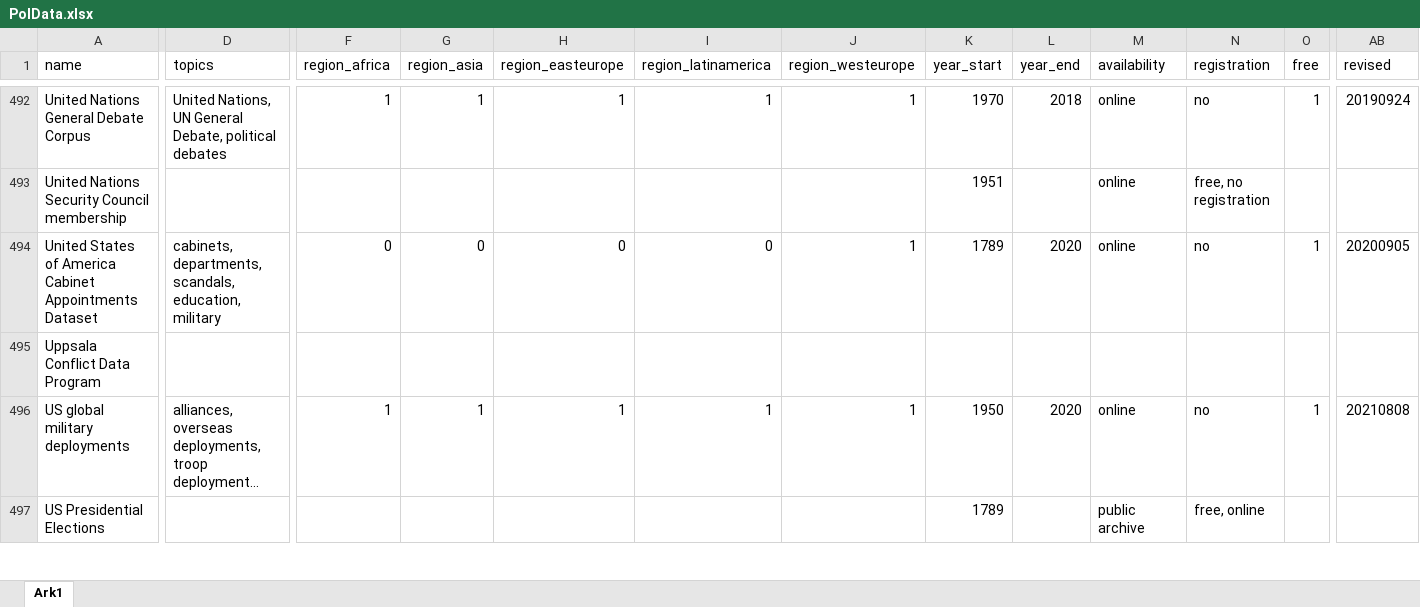
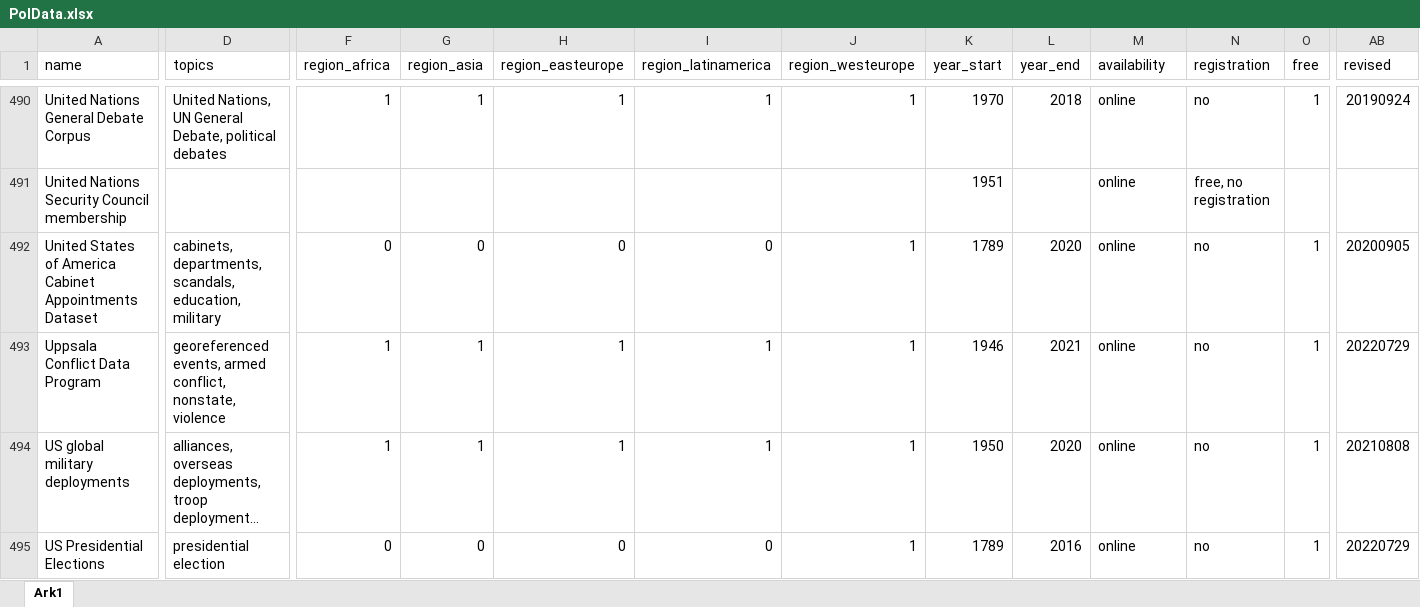
Before and after one commit to erikgahner/PolData, an Excel workbook: PolData.xlsx, sheet Ark1, drawn as a sheet; only a part is shown, gaps mark what is left out; long unchanged cells end in …; values as stored, in another font and other column widths than the file's, no borders; addresses are those after the commit; the diff covers the shown part only; the diff names each change by its address in the sheet, - before the commit and + after, or states it on an @@ line.

Commit message:
update datasets

```diff
--- a/PolData.xlsx (sheet Ark1)
+++ b/PolData.xlsx (sheet Ark1)
-D493 (topics): (empty)
+D493 (topics): georeferenced events, armed conflict, nonstate, violence
-F493 (region_africa): (empty)
+F493 (region_africa): 1
-G493 (region_asia): (empty)
+G493 (region_asia): 1
-H493 (region_easteurope): (empty)
+H493 (region_easteurope): 1
-I493 (region_latinamerica): (empty)
+I493 (region_latinamerica): 1
-J493 (region_westeurope): (empty)
+J493 (region_westeurope): 1
-K493 (year_start): (empty)
+K493 (year_start): 1946
-L493 (year_end): (empty)
+L493 (year_end): 2021
-M493 (availability): (empty)
+M493 (availability): online
-N493 (registration): (empty)
+N493 (registration): no
-O493 (free): (empty)
+O493 (free): 1
-AB493 (revised): (empty)
+AB493 (revised): 20220729
-D495 (topics): (empty)
+D495 (topics): presidential election
-F495 (region_africa): (empty)
+F495 (region_africa): 0
-G495 (region_asia): (empty)
+G495 (region_asia): 0
-H495 (region_easteurope): (empty)
+H495 (region_easteurope): 0
-I495 (region_latinamerica): (empty)
+I495 (region_latinamerica): 0
-J495 (region_westeurope): (empty)
+J495 (region_westeurope): 1
-L495 (year_end): (empty)
+L495 (year_end): 2016
-M495 (availability): public archive
+M495 (availability): online
-N495 (registration): free, online
+N495 (registration): no
-O495 (free): (empty)
+O495 (free): 1
-AB495 (revised): (empty)
+AB495 (revised): 20220729
```
Also changed, not shown: 1 added row, 4 removed rows and 66 edited cells elsewhere in this sheet, 2 other files.
